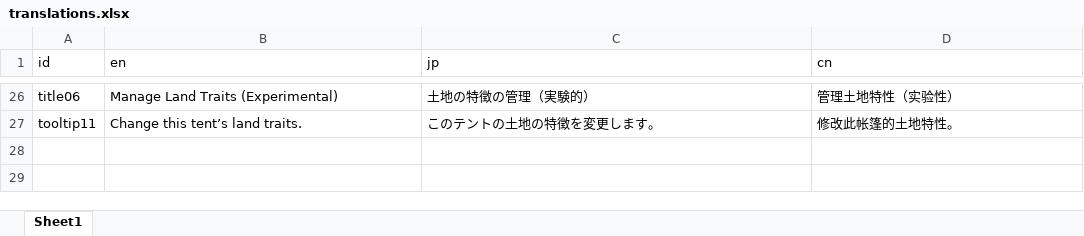
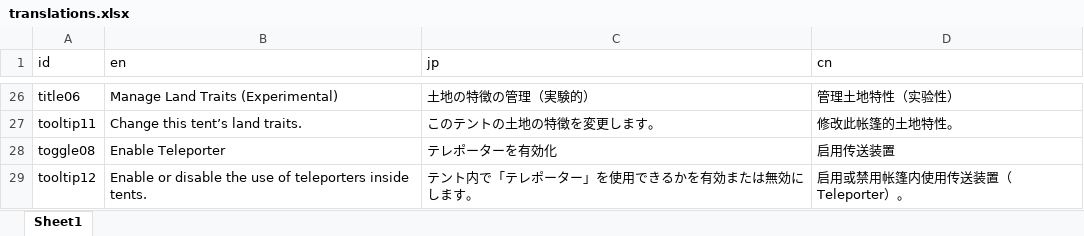
Before and after one commit to mlacanilao/NoTentRestrictions, an Excel workbook: translations.xlsx, sheet Sheet1, drawn as a sheet; only a part is shown, gaps mark what is left out; values as stored, in another font and other column widths than the file's, no borders; the diff names each change by its address in the sheet, - before the commit and + after, or states it on an @@ line.

Commit message:
Updated for EA 23.200 Stable. Added support for Teleporter usage inside tents.
EA 23.200 Stable に対応しました。テント内でテレポーターの使用を可能にしました。

现已更新至 EA 23.200 Stable。允许在帐篷内使用传送装置。

```diff
--- a/translations.xlsx (sheet Sheet1)
+++ b/translations.xlsx (sheet Sheet1)
+row 28: toggle08 | Enable Teleporter | テレポーターを有効化 | 启用传送装置
+row 29: tooltip12 | Enable or disable the use of teleporters inside tents. | テント内で「テレポーター」を使用できるかを有効または無効にします。 | 启用或禁用帐篷内使用传送装置（Teleporter）。
```
Also changed, not shown: 6 other files.
